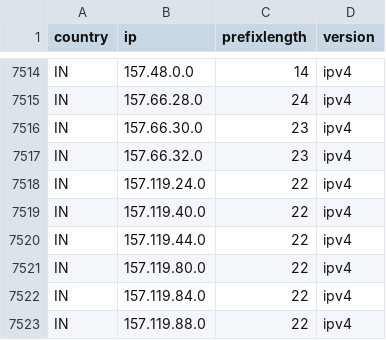
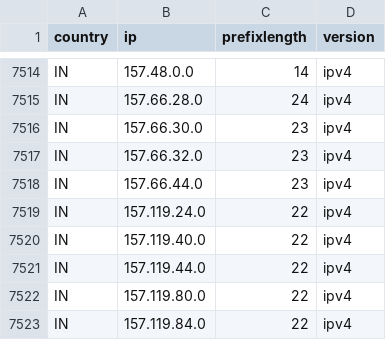
Before and after one commit to HotCakeX/Official-IANA-IP-blocks, a CSV file: CSV/IPV4/IN.csv, drawn as a sheet; only a part is shown, gaps mark what is left out; the shorter side is filled out with more unchanged rows.

Commit message:
updating sources and list

```diff
--- a/CSV/IPV4/IN.csv
+++ b/CSV/IPV4/IN.csv
@@ -7517,2 +7517,3 @@ IN,157.66.30.0,23,ipv4
 IN,157.66.32.0,23,ipv4
+IN,157.66.44.0,23,ipv4
 IN,157.119.24.0,22,ipv4
```
Also changed, not shown: 10 other files.
